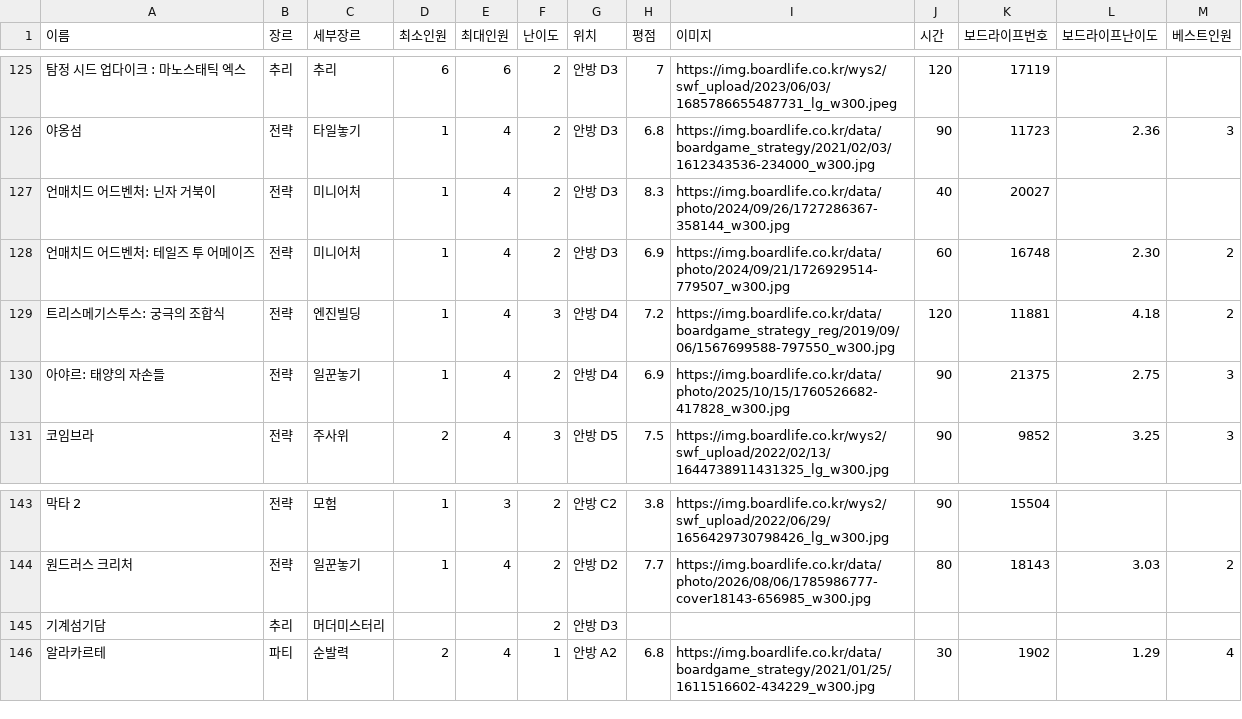
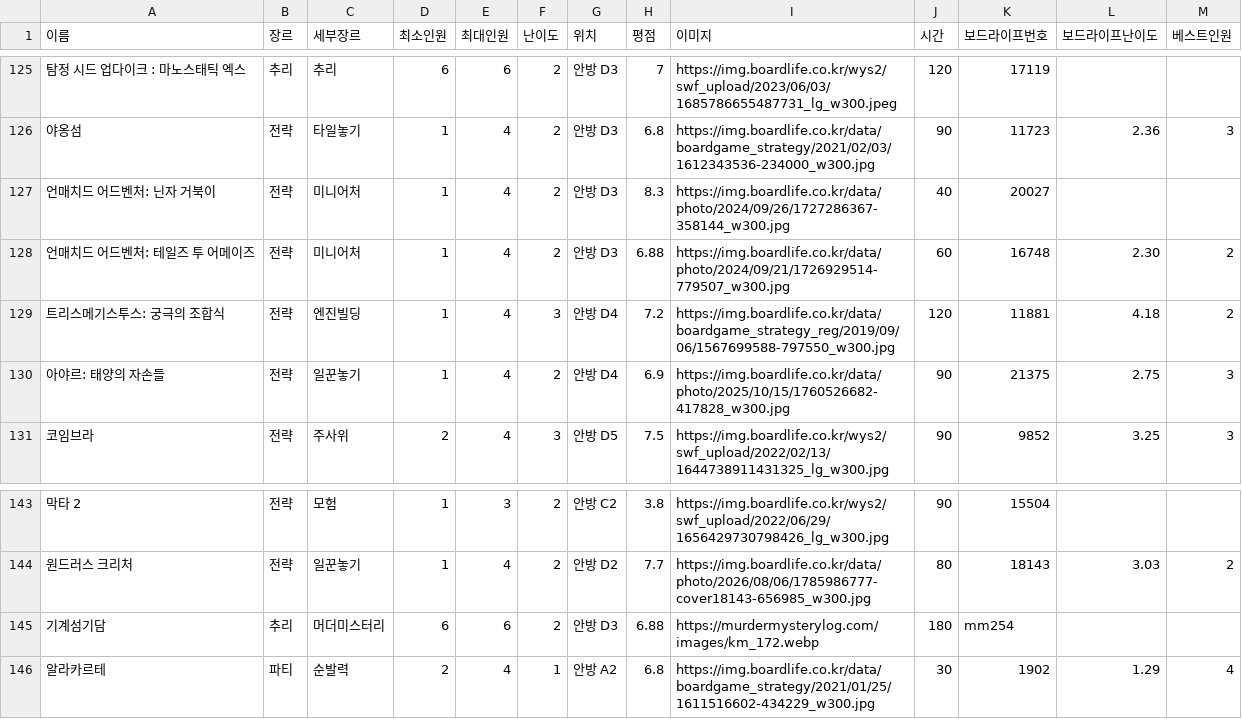
Before and after one commit to bgame-glitch/boardgame, a CSV file: data.csv, drawn as a sheet; only a part is shown, gaps mark what is left out.

```diff
--- a/data.csv
+++ b/data.csv
@@ -127,3 +127,3 @@
 언매치드 어드벤처: 닌자 거북이,전략,미니어처,1,4,2,안방 D3,8.3,https://img.boardlife.co.kr/data/photo/2024/09/26/1727286367-358144_w300.jpg,40,20027,,
-언매치드 어드벤처: 테일즈 투 어메이즈,전략,미니어처,1,4,2,안방 D3,6.9,https://img.boardlife.co.kr/data/photo/2024/09/21/1726929514-779507_w300.jpg,60,16748,2.30,2
+언매치드 어드벤처: 테일즈 투 어메이즈,전략,미니어처,1,4,2,안방 D3,6.88,https://img.boardlife.co.kr/data/photo/2024/09/21/1726929514-779507_w300.jpg,60,16748,2.30,2
 트리스메기스투스: 궁극의 조합식,전략,엔진빌딩,1,4,3,안방 D4,7.2,https://img.boardlife.co.kr/data/boardgame_strategy_reg/2019/09/06/1567699588-797550_w300.jpg,120,11881,4.18,2
@@ -144,3 +144,3 @@
 원드러스 크리처,전략,일꾼놓기,1,4,2,안방 D2,7.7,https://img.boardlife.co.kr/data/photo/2026/08/06/1785986777-cover18143-656985_w300.jpg,80,18143,3.03,2
-기계섬기담,추리,머더미스터리,,,2,안방 D3,,,,,,
+기계섬기담,추리,머더미스터리,6,6,2,안방 D3,6.88,https://murdermysterylog.com/images/km_172.webp,180,mm254,,
 알라카르테,파티,순발력,2,4,1,안방 A2,6.8,https://img.boardlife.co.kr/data/boardgame_strategy/2021/01/25/1611516602-434229_w300.jpg,30,1902,1.29,4
```
Also changed, not shown: 1 other file.
